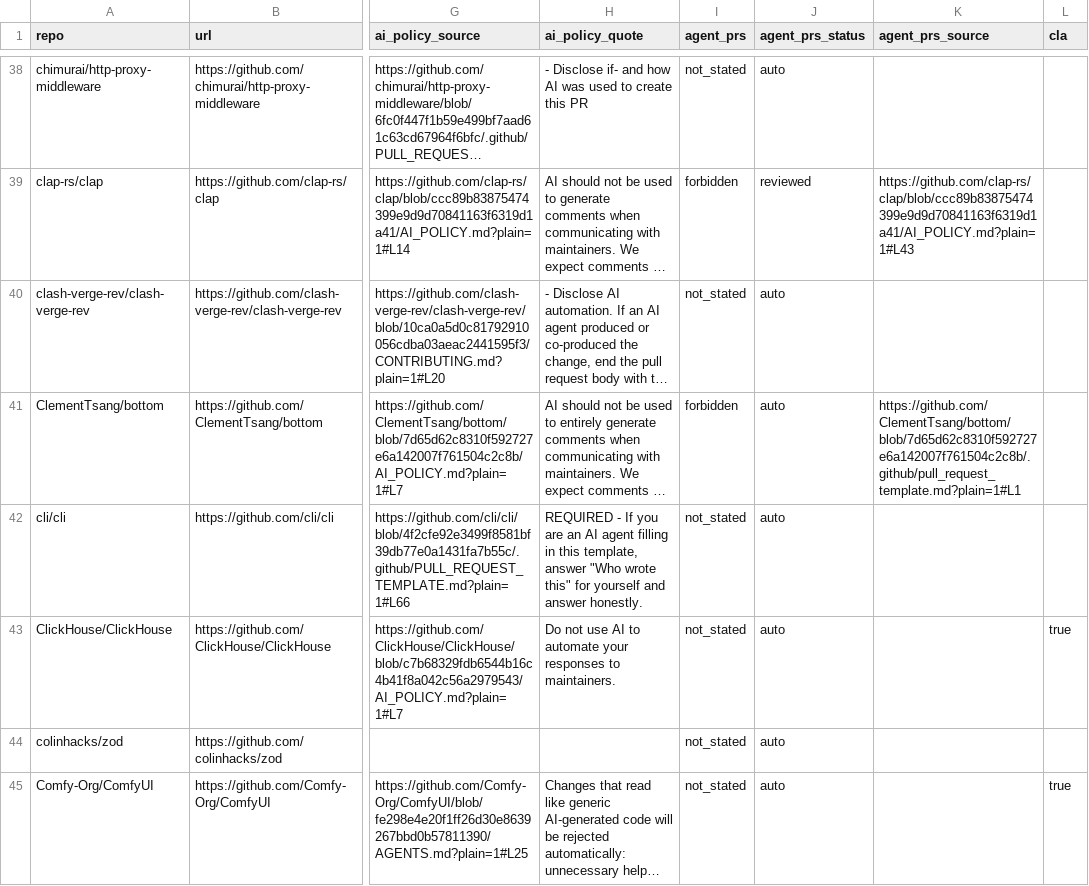
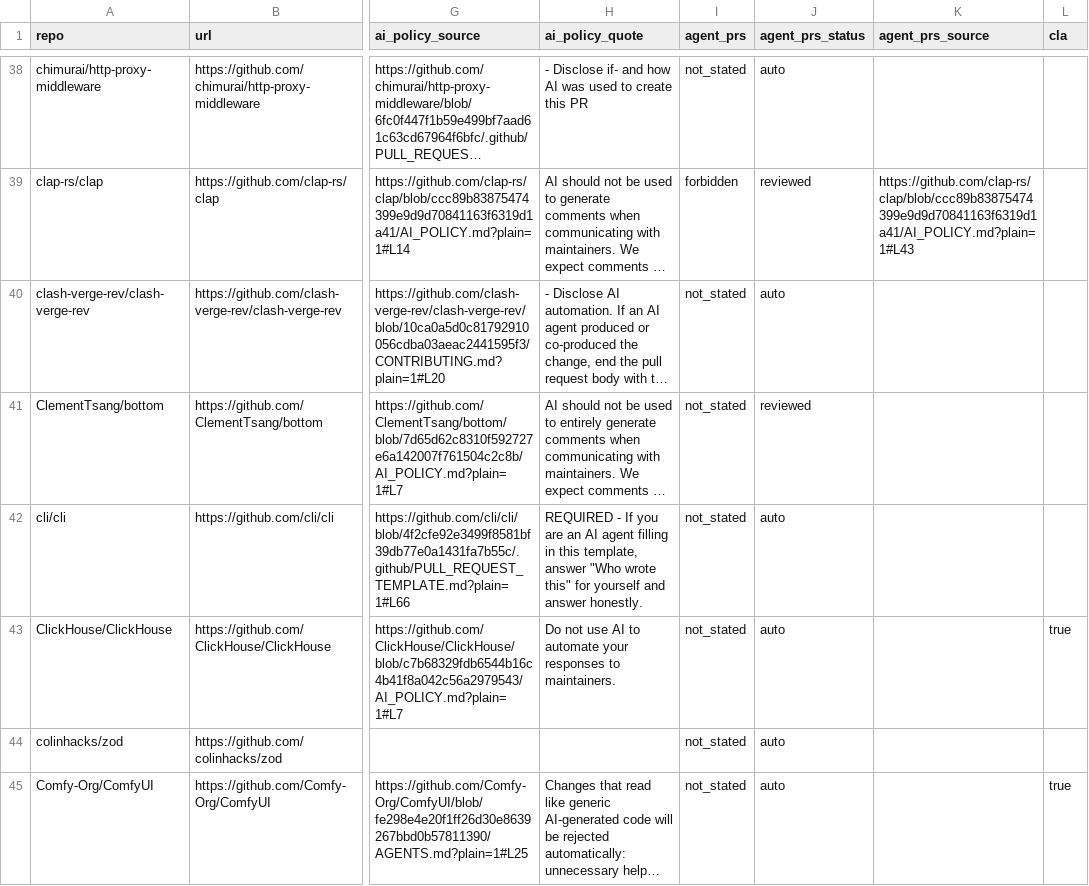
Before and after one commit to b84330808/ai-policy-map, a CSV file: data/policies.csv, drawn as a sheet; only a part is shown, gaps mark what is left out; long unchanged cells end in …; the diff covers the shown part only; the diff names each change by its address in the sheet, - before the commit and + after, or states it on an @@ line.

```diff
--- a/data/policies.csv
+++ b/data/policies.csv
-I41 (agent_prs): forbidden
+I41 (agent_prs): not_stated
-J41 (agent_prs_status): auto
+J41 (agent_prs_status): reviewed
-K41 (agent_prs_source): https://github.com/ClementTsang/bottom/blob/7d65d62c8310f592727e6a142007f761504c2c8b/.github/pull_request_template.md?plain=1#L1
+K41 (agent_prs_source): (empty)
```
Also changed, not shown: 2 edited cells elsewhere in this file, 4 other files.
